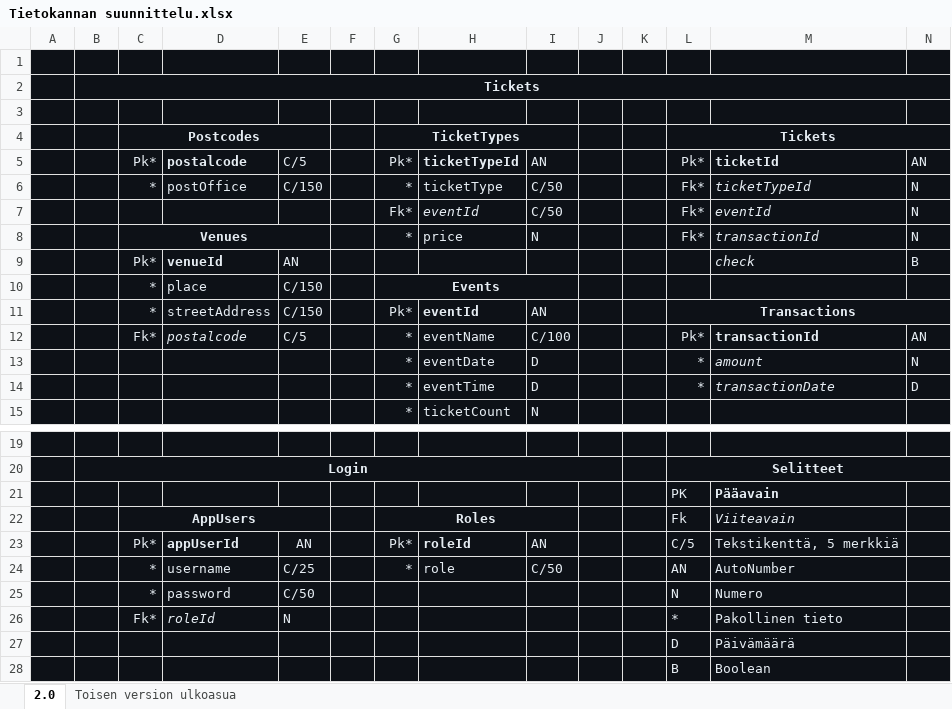
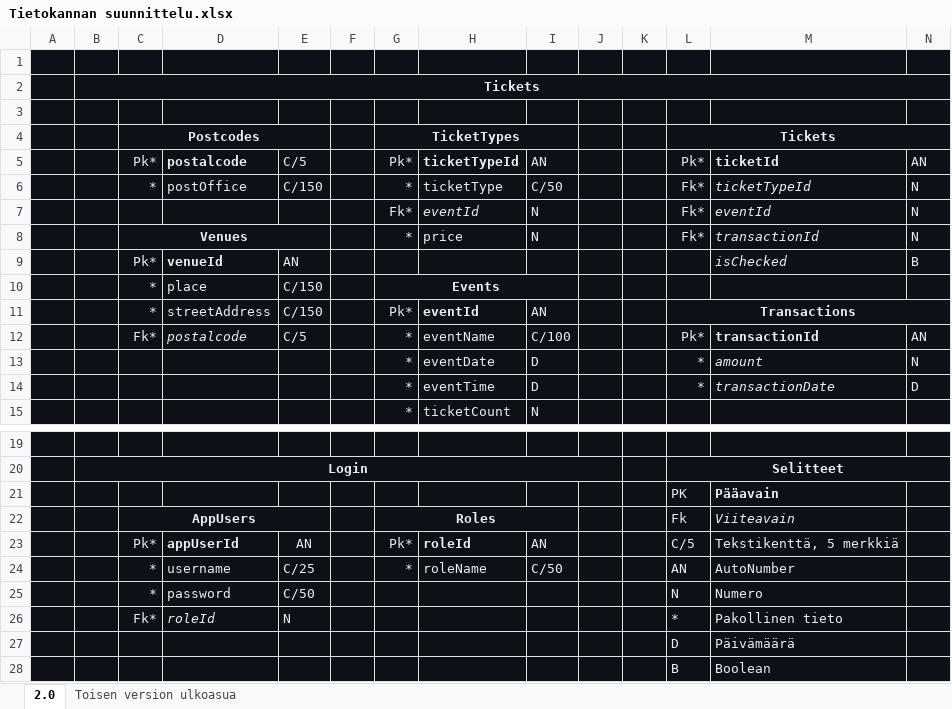
Before and after one commit to NicklasHH/TicketGuru, an Excel workbook: Tietokannan suunnittelu.xlsx, sheet 2.0, drawn as a sheet; only a part is shown, gaps mark what is left out; values as stored, in another font and other column widths than the file's, no borders; charts and pictures not drawn; the diff names each change by its address in the sheet, - before the commit and + after, or states it on an @@ line.

```diff
--- a/Tietokannan suunnittelu.xlsx (sheet 2.0)
+++ b/Tietokannan suunnittelu.xlsx (sheet 2.0)
-I7: C/50
+I7: N
-M9: check
+M9: isChecked
-H24: role
+H24: roleName
```
Also changed, not shown: 7 other files.
